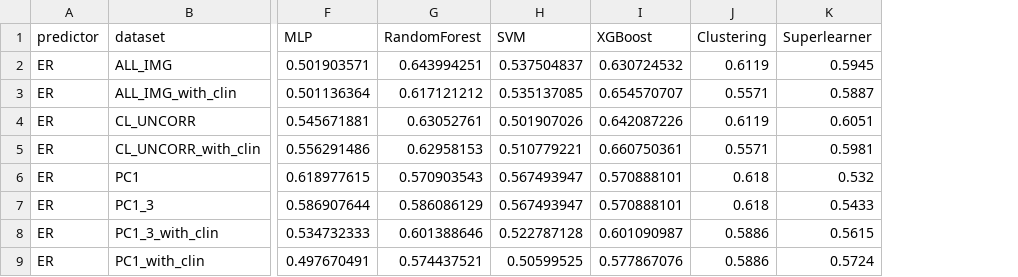
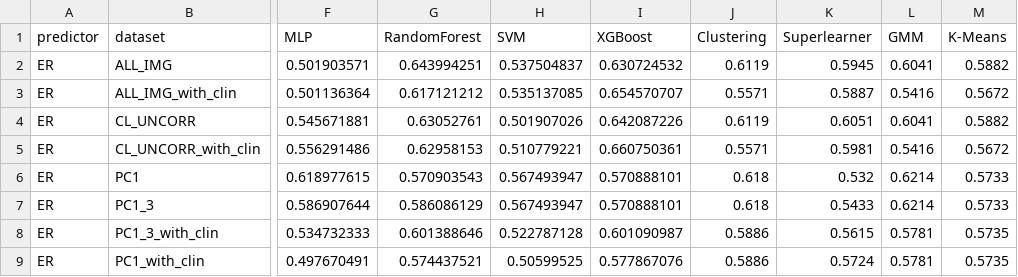
Before and after one commit to BDSI-CDS-2025/imaging-subgroup, a CSV file: data/final/lucy/summary_auc.csv, drawn as a sheet; only a part is shown, gaps mark what is left out; the diff names each change by its address in the sheet, - before the commit and + after, or states it on an @@ line.

```diff
--- a/data/final/lucy/summary_auc.csv
+++ b/data/final/lucy/summary_auc.csv
+column L (GMM), rows 2-9: 0.6041 | 0.5416 | 0.6041 | 0.5416 | 0.6214 | 0.6214 | 0.5781 | 0.5781
+column M (K-Means), rows 2-9: 0.5882 | 0.5672 | 0.5882 | 0.5672 | 0.5733 | 0.5733 | 0.5735 | 0.5735
```
Also changed, not shown: data/final/lucy/summary_filtered.csv, 28 other files.
